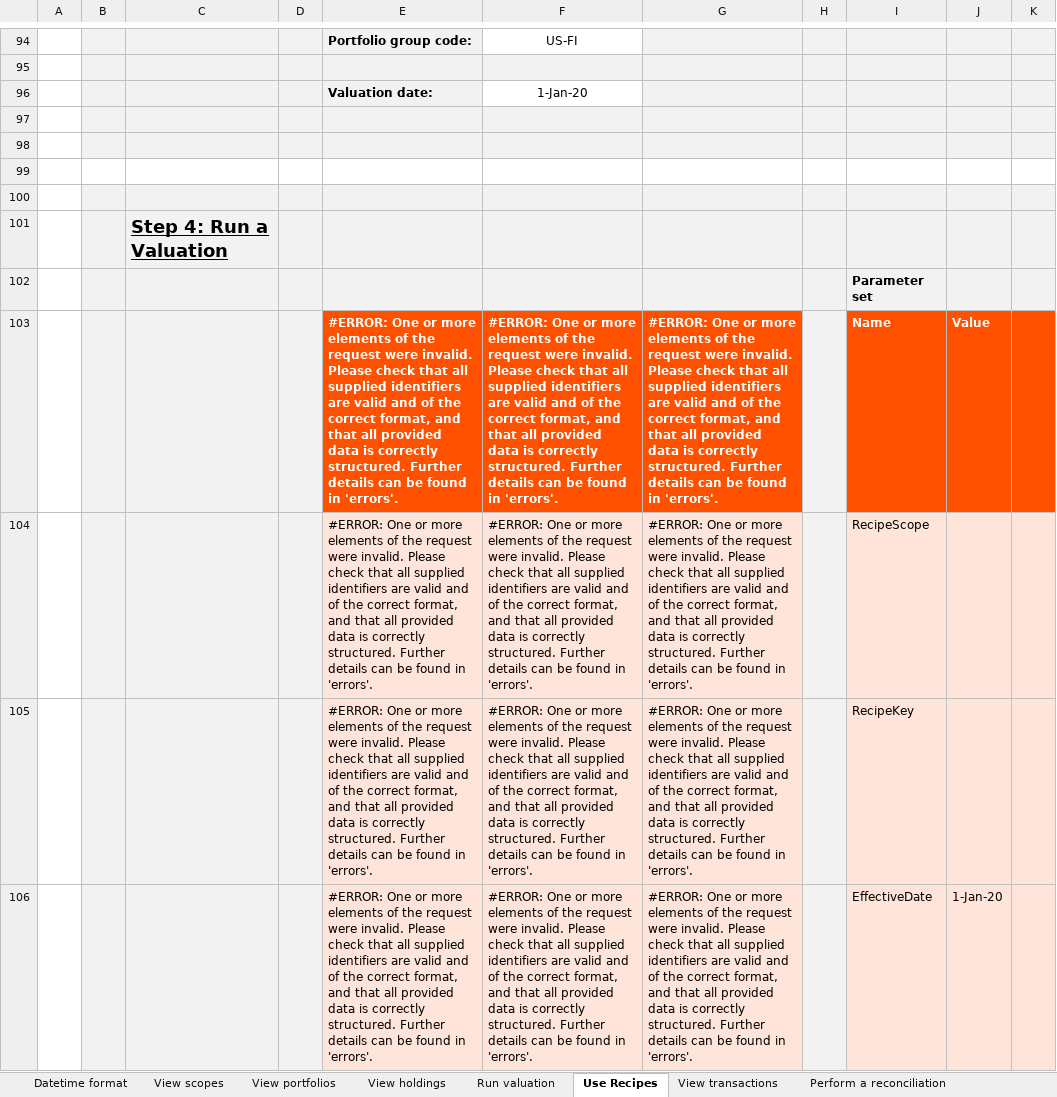
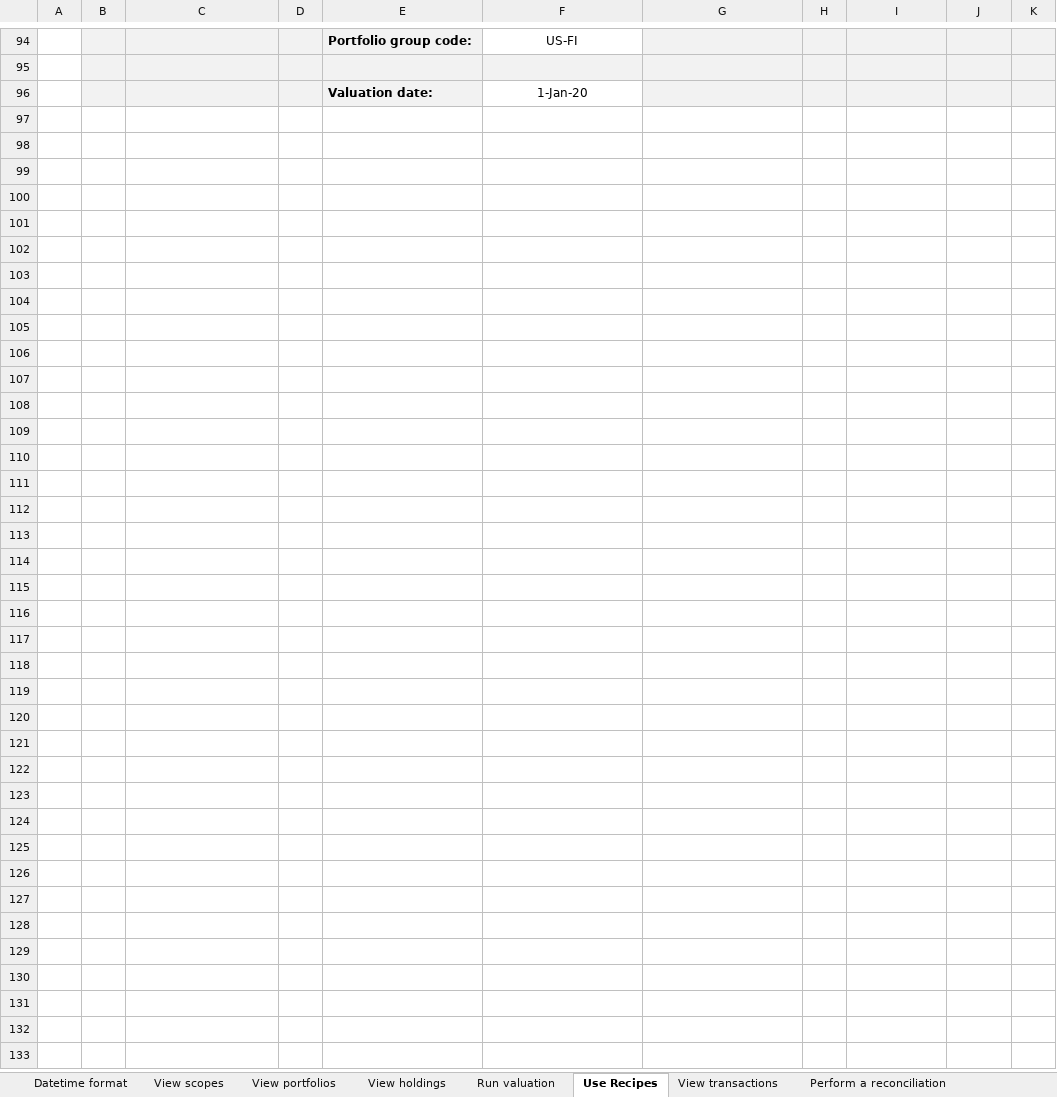
Before and after one commit to finbourne/sample-excel, an Excel workbook: LUSID Excel - Setting up your IBOR.xlsx, sheet Use Recipes, drawn as a sheet; only a part is shown, gaps mark what is left out; values as stored, in another font and other column widths than the file's, no borders; charts and pictures not drawn; removed rows and columns are numbered as before the commit, all else as after; the diff covers the shown part only; the diff names each change by its address in the sheet, - before the commit and + after, or states it on an @@ line.

Commit message:
Feature/dev 7303 (#20)
* feature/DEV-7303 changing IBOR sheet for recipes

* feature/DEV-7303 adding recipe handling

* feature/DEV-7303 fixed recipe handling

* feature/DEV-7303 fixed recipe handling again

```diff
--- a/LUSID Excel - Setting up your IBOR.xlsx (sheet Use Recipes)
+++ b/LUSID Excel - Setting up your IBOR.xlsx (sheet Use Recipes)
-row 97: (empty)
-row 98: (empty)
-row 99: (empty)
-row 100: (empty)
-row 101:  |  | Step 4: Run a Valuation
-row 102:  |  |  |  |  |  |  |  | Parameter set
-row 103:  |  |  |  | #ERROR: One or more elements of the request were invalid. Please check that all supplied identifiers are valid and of the correct format, and that all provided data is correctly structured. Further details can be found in 'errors'. | #ERROR: One or more elements of the request were invalid. Please check that all supplied identifiers are valid and of the correct format, and that all provided data is correctly structured. Further details can be found in 'errors'. | #ERROR: One or more elements of the request were invalid. Please check that all supplied identifiers are valid and of the correct format, and that all provided data is correctly structured. Further details can be found in 'errors'. |  | Name | Value
-row 104:  |  |  |  | #ERROR: One or more elements of the request were invalid. Please check that all supplied identifiers are valid and of the correct format, and that all provided data is correctly structured. Further details can be found in 'errors'. | #ERROR: One or more elements of the request were invalid. Please check that all supplied identifiers are valid and of the correct format, and that all provided data is correctly structured. Further details can be found in 'errors'. | #ERROR: One or more elements of the request were invalid. Please check that all supplied identifiers are valid and of the correct format, and that all provided data is correctly structured. Further details can be found in 'errors'. |  | RecipeScope
-row 105:  |  |  |  | #ERROR: One or more elements of the request were invalid. Please check that all supplied identifiers are valid and of the correct format, and that all provided data is correctly structured. Further details can be found in 'errors'. | #ERROR: One or more elements of the request were invalid. Please check that all supplied identifiers are valid and of the correct format, and that all provided data is correctly structured. Further details can be found in 'errors'. | #ERROR: One or more elements of the request were invalid. Please check that all supplied identifiers are valid and of the correct format, and that all provided data is correctly structured. Further details can be found in 'errors'. |  | RecipeKey
-row 106:  |  |  |  | #ERROR: One or more elements of the request were invalid. Please check that all supplied identifiers are valid and of the correct format, and that all provided data is correctly structured. Further details can be found in 'errors'. | #ERROR: One or more elements of the request were invalid. Please check that all supplied identifiers are valid and of the correct format, and that all provided data is correctly structured. Further details can be found in 'errors'. | #ERROR: One or more elements of the request were invalid. Please check that all supplied identifiers are valid and of the correct format, and that all provided data is correctly structured. Further details can be found in 'errors'. |  | EffectiveDate | 1-Jan-20
```
Also changed, not shown: 20 removed rows and 24 edited cells elsewhere in this sheet, sheet Run valuation, sheet View transactions, sheet View holdings, sheet Upload transactions, sheet Perform a reconciliation, sheet Create portfolio group, 1 more sheet.
